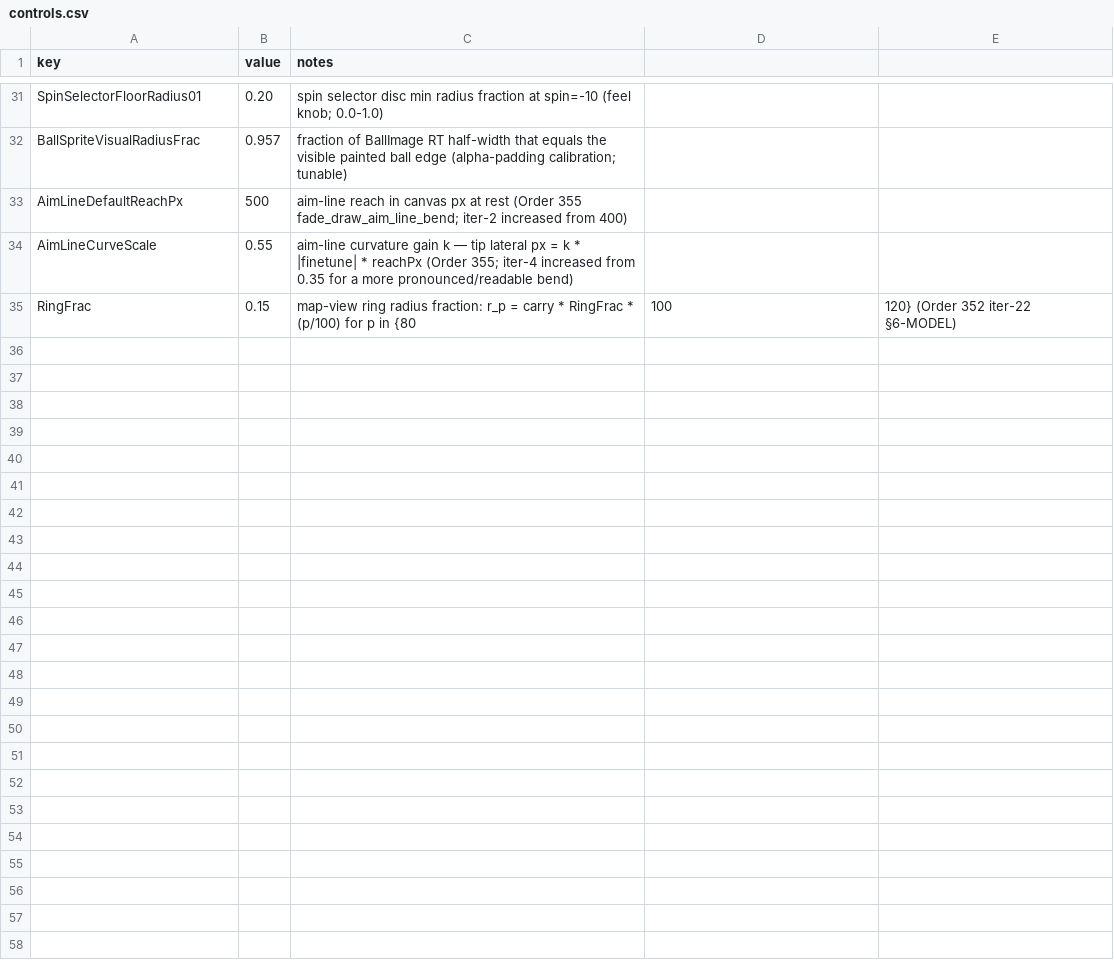
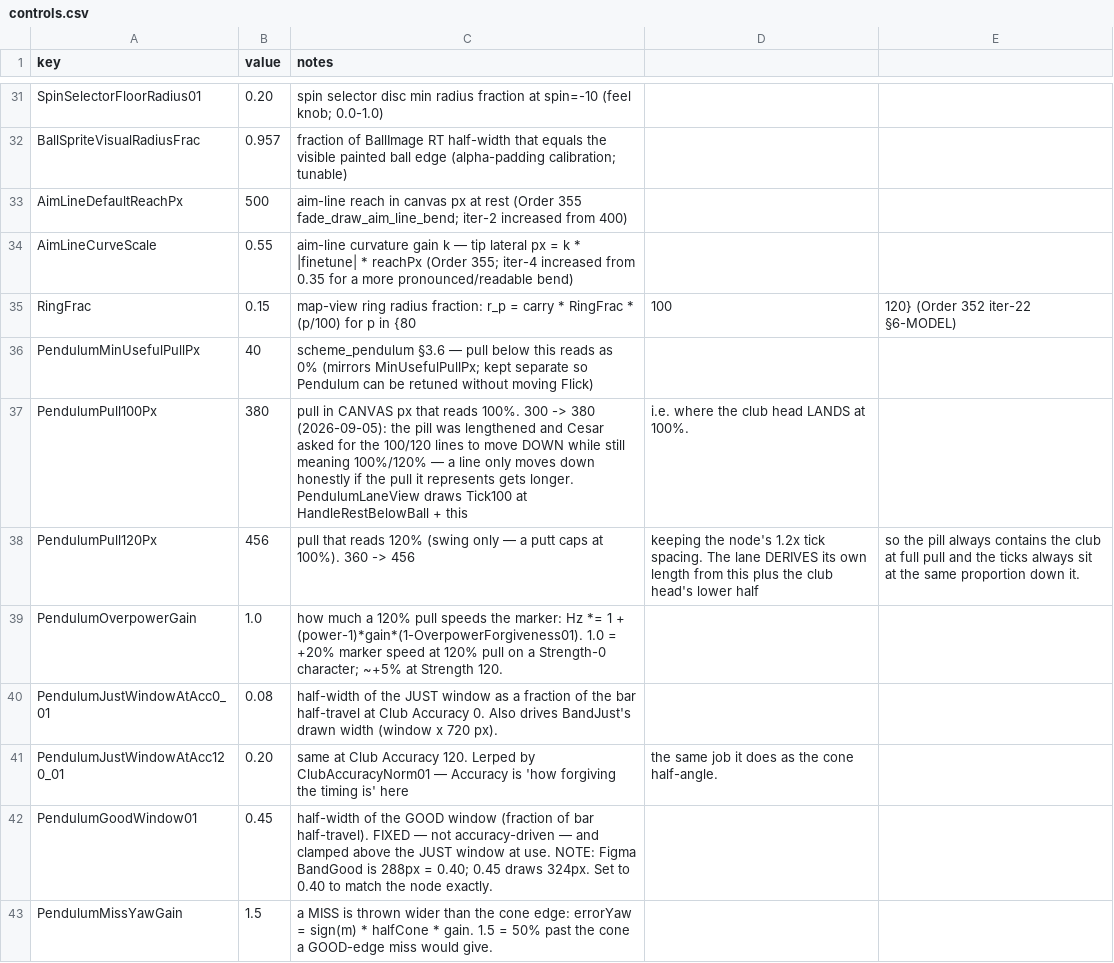
Before and after one commit to cesarguarinoni/Golfin-Redux, a CSV file: Assets/Resources/Gameplay/controls.csv, drawn as a sheet; only a part is shown, gaps mark what is left out; the diff covers the shown part only.

```diff
--- a/Assets/Resources/Gameplay/controls.csv
+++ b/Assets/Resources/Gameplay/controls.csv
@@ -35 +35,9 @@ AimLineCurveScale,0.55,aim-line curvature gain k — tip lateral px = k * |finet
 RingFrac,0.15,map-view ring radius fraction: r_p = carry * RingFrac * (p/100) for p in {80,100,120} (Order 352 iter-22 §6-MODEL)
+PendulumMinUsefulPullPx,40,scheme_pendulum §3.6 — pull below this reads as 0% (mirrors MinUsefulPullPx; kept separate so Pendulum can be retuned without moving Flick)
+PendulumPull100Px,380,pull in CANVAS px that reads 100%. 300 -> 380 (2026-09-05): the pill was lengthened and Cesar asked for the 100/120 lines to move DOWN while still meaning 100%/120% — a line only moves down honestly if the pull it represents gets longer. PendulumLaneView draws Tick100 at HandleRestBelowBall + this, i.e. where the club head LANDS at 100%.
+PendulumPull120Px,456,pull that reads 120% (swing only — a putt caps at 100%). 360 -> 456, keeping the node's 1.2x tick spacing. The lane DERIVES its own length from this plus the club head's lower half, so the pill always contains the club at full pull and the ticks always sit at the same proportion down it.
+PendulumOverpowerGain,1.0,how much a 120% pull speeds the marker: Hz *= 1 + (power-1)*gain*(1-OverpowerForgiveness01). 1.0 = +20% marker speed at 120% pull on a Strength-0 character; ~+5% at Strength 120.
+PendulumJustWindowAtAcc0_01,0.08,half-width of the JUST window as a fraction of the bar half-travel at Club Accuracy 0. Also drives BandJust's drawn width (window x 720 px).
+PendulumJustWindowAtAcc120_01,0.20,same at Club Accuracy 120. Lerped by ClubAccuracyNorm01 — Accuracy is 'how forgiving the timing is' here, the same job it does as the cone half-angle.
+PendulumGoodWindow01,0.45,half-width of the GOOD window (fraction of bar half-travel). FIXED — not accuracy-driven — and clamped above the JUST window at use. NOTE: Figma BandGood is 288px = 0.40; 0.45 draws 324px. Set to 0.40 to match the node exactly.
+PendulumMissYawGain,1.5,a MISS is thrown wider than the cone edge: errorYaw = sign(m) * halfCone * gain. 1.5 = 50% past the cone a GOOD-edge miss would give.
```
Also changed, not shown: 7 added rows elsewhere in this file, Assets/Localization/LocalizationText.csv, 44 other files.
